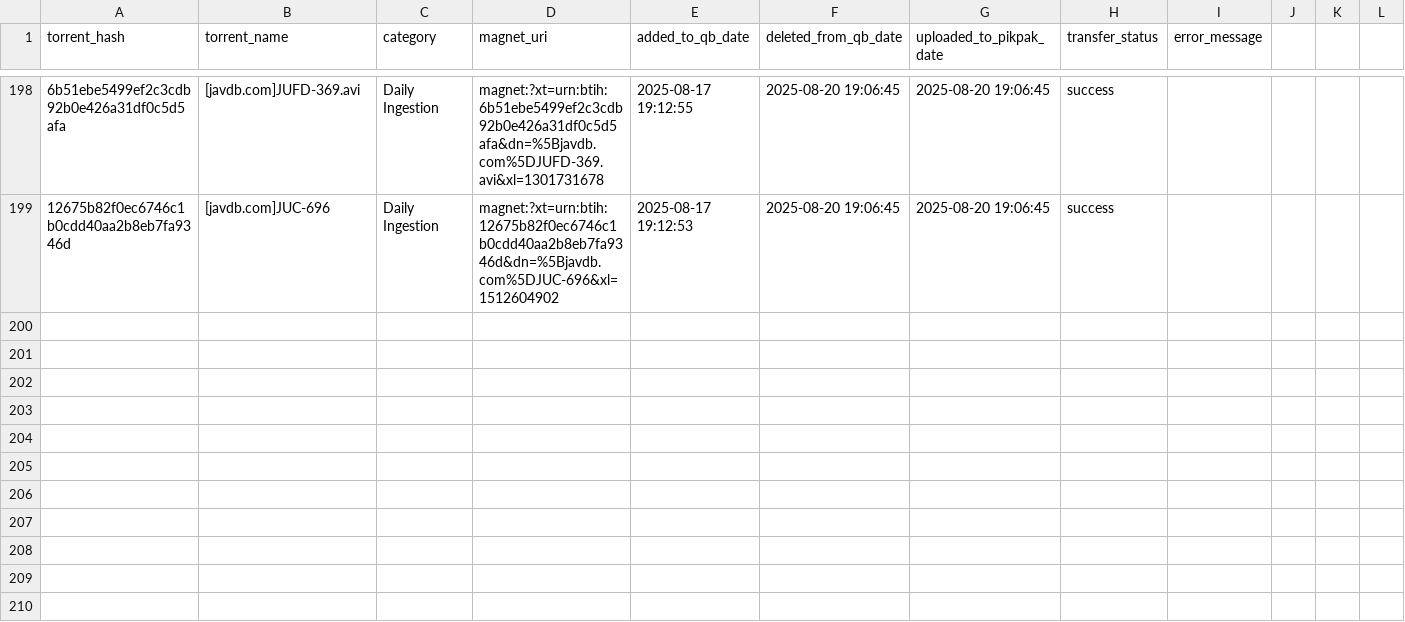
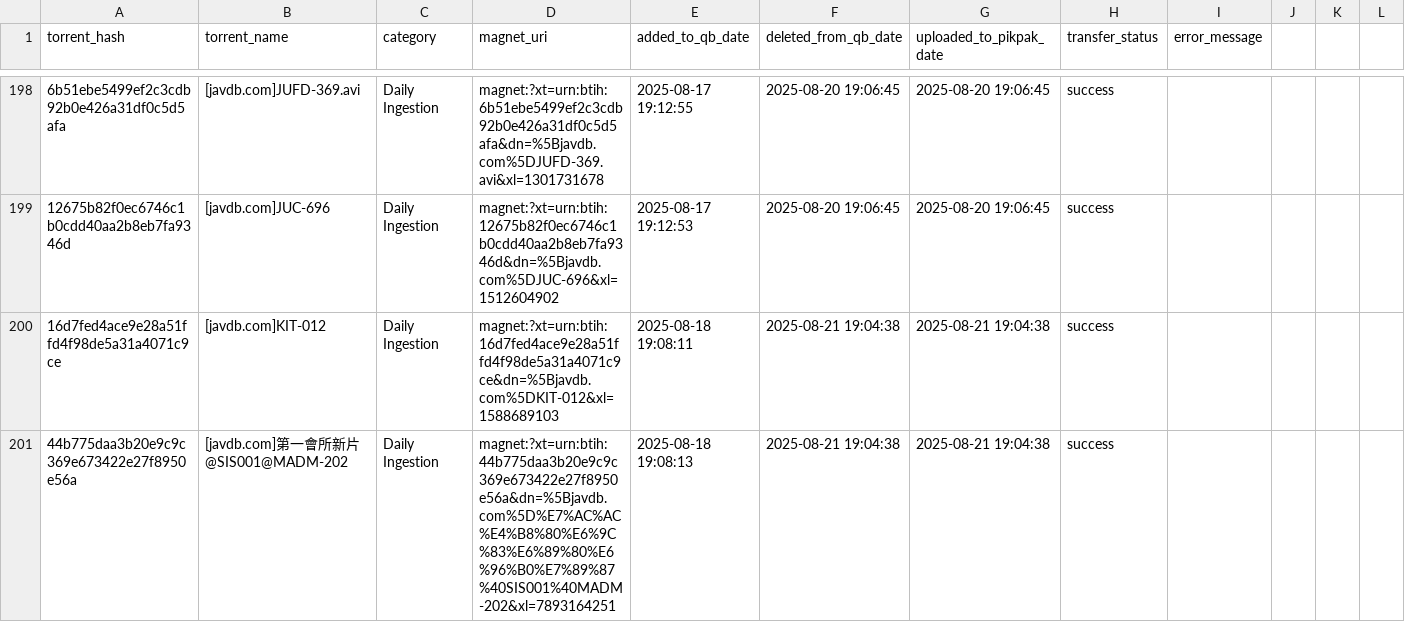
Before and after one commit to TongWu/JAVDB_AutoSpider, a CSV file: Daily Report/pikpak_bridge_history.csv, drawn as a sheet; only a part is shown, gaps mark what is left out; rows hold the shown columns only; the diff names each change by its address in the sheet, - before the commit and + after, or states it on an @@ line.

```diff
--- a/Daily Report/pikpak_bridge_history.csv
+++ b/Daily Report/pikpak_bridge_history.csv
+row 200: 16d7fed4ace9e28a51ffd4f98de5a31a4071c9ce | [javdb.com]KIT-012 | Daily Ingestion | magnet:?xt=urn:btih:16d7fed4ace9e28a51ffd4f98de5a31a4071c9ce&dn=%5Bjavdb.com%5DKIT-012&xl=1588689103 | 2025-08-18 19:08:11 | 2025-08-21 19:04:38 | 2025-08-21 19:04:38 | success
+row 201: 44b775daa3b20e9c9c369e673422e27f8950e56a | [javdb.com]第一會所新片@SIS001@MADM-202 | Daily Ingestion | magnet:?xt=urn:btih:44b775daa3b20e9c9c369e673422e27f8950e56a&dn=%5Bjavdb.com%5D%E7%AC%AC%E4%B8%80%E6%9C%83%E6%89%80%E6%96%B0%E7%89%87%40SIS001%40MADM-202&xl=7893164251 | 2025-08-18 19:08:13 | 2025-08-21 19:04:38 | 2025-08-21 19:04:38 | success
```
Also changed, not shown: Daily Report/parsed_movies_history.csv, 4 other files.
